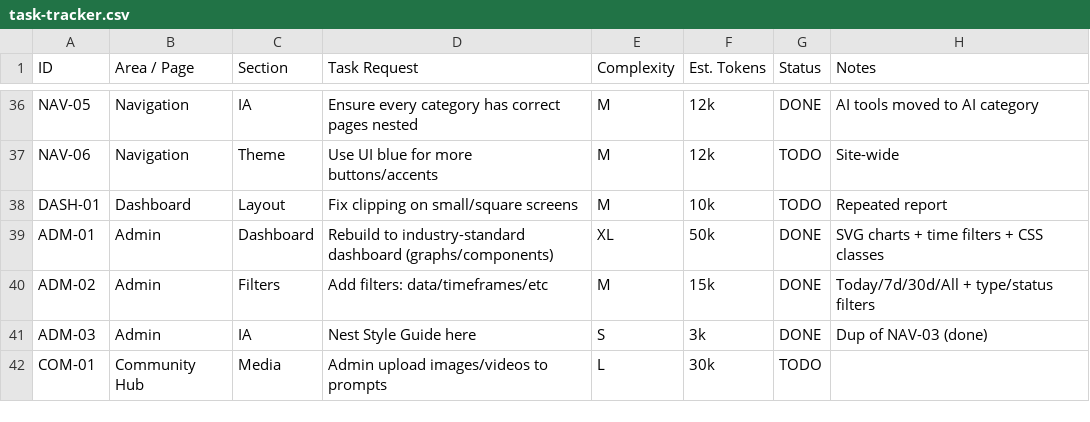
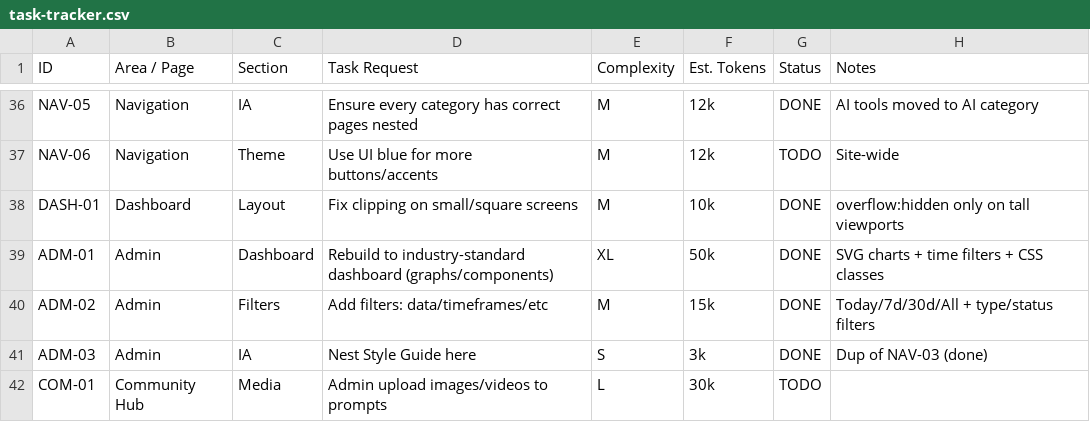
Before and after one commit to VASARI-STUDIO/UIL4B, a CSV file: docs/task-tracker.csv, drawn as a sheet; only a part is shown, gaps mark what is left out.

```diff
--- a/docs/task-tracker.csv
+++ b/docs/task-tracker.csv
@@ -37,3 +37,3 @@ NAV-05,Navigation,IA,Ensure every category has correct pages nested,M,12k,DONE,A
 NAV-06,Navigation,Theme,Use UI blue for more buttons/accents,M,12k,TODO,Site-wide
-DASH-01,Dashboard,Layout,Fix clipping on small/square screens,M,10k,TODO,Repeated report
+DASH-01,Dashboard,Layout,Fix clipping on small/square screens,M,10k,DONE,overflow:hidden only on tall viewports
 ADM-01,Admin,Dashboard,Rebuild to industry-standard dashboard (graphs/components),XL,50k,DONE,SVG charts + time filters + CSS classes
```
Also changed, not shown: 2 other files.
